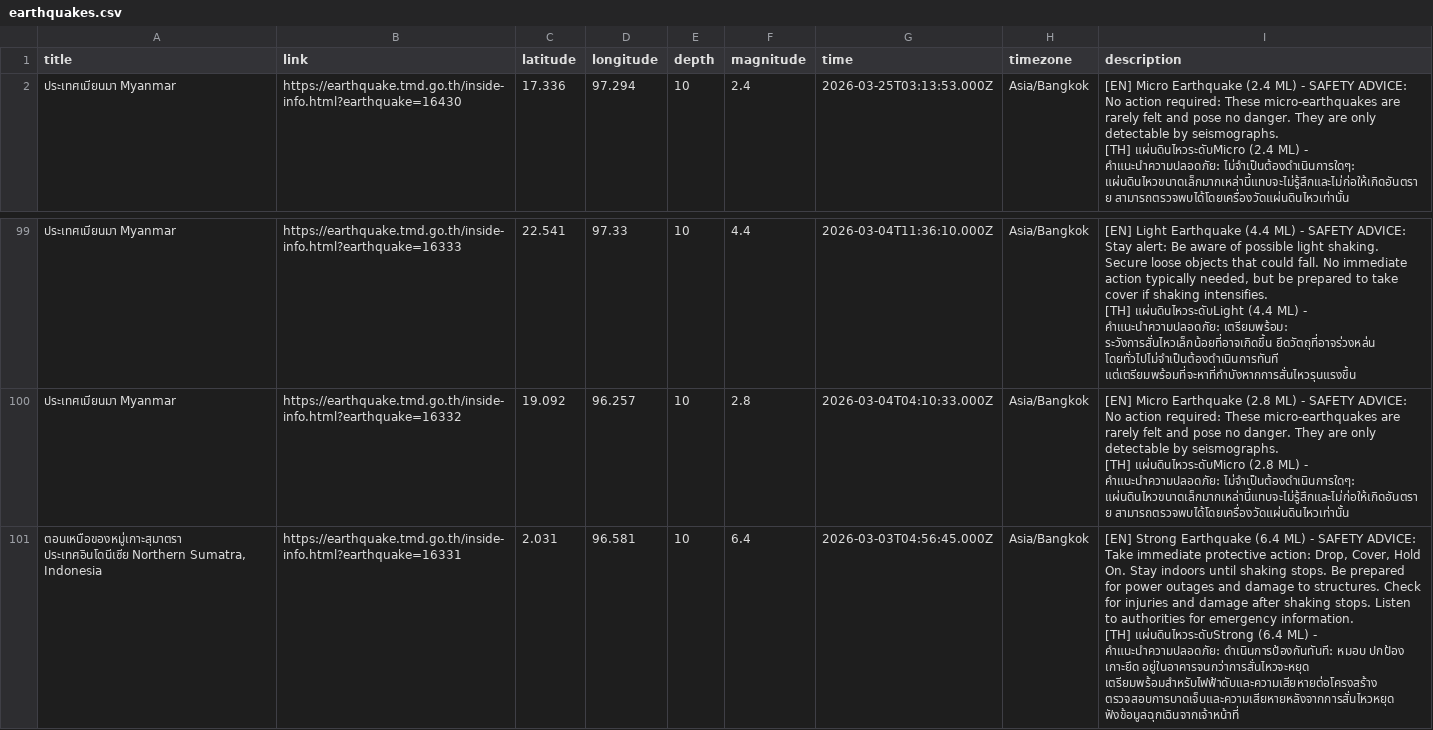
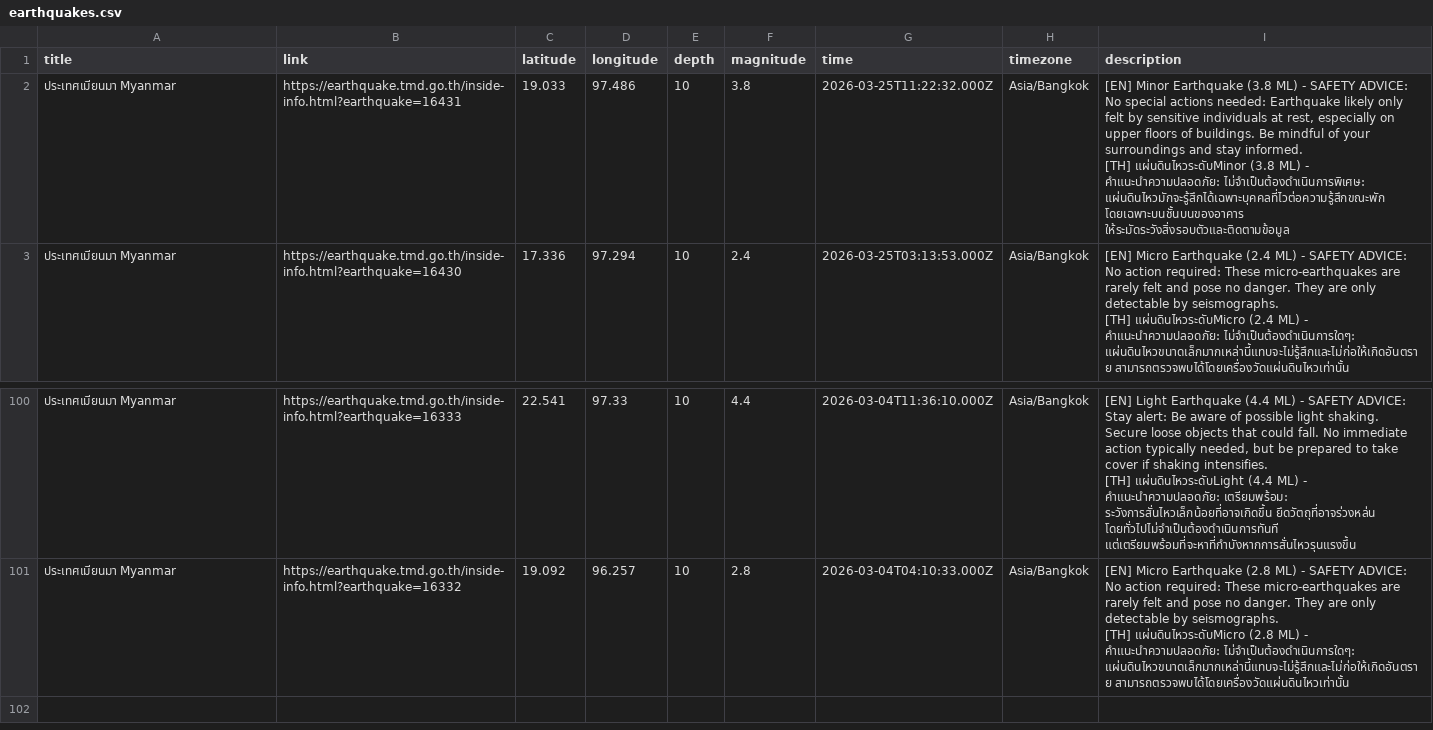
Before and after one commit to Pittawat2542/thailand-earthquake-visualizer, a CSV file: data/earthquakes.csv, drawn as a sheet; only a part is shown, gaps mark what is left out; removed rows and columns are numbered as before the commit, all else as after; ↵ is a line break in a cell; the diff names each change by its address in the sheet, - before the commit and + after, or states it on an @@ line.

```diff
--- a/data/earthquakes.csv
+++ b/data/earthquakes.csv
+row 2: ประเทศเมียนมา Myanmar | https://earthquake.tmd.go.th/inside-info.html?earthquake=16431 | 19.033 | 97.486 | 10 | 3.8 | 2026-03-25T11:22:32.000Z | Asia/Bangkok | [EN] Minor Earthquake (3.8 ML) - SAFETY ADVICE: No special actions needed: Earthquake likely only felt by sensitive individuals at rest, especially on upper floors of buildings. Be mindful of your surroundings and stay informed. ↵ [TH] แผ่นดินไหวระดับMinor (3.8 ML) - คำแนะนำความปลอดภัย: ไม่จำเป็นต้องดำเนินการพิเศษ: แผ่นดินไหวมักจะรู้สึกได้เฉพาะบุคคลที่ไวต่อความรู้สึกขณะพัก โดยเฉพาะบนชั้นบนของอาคาร ให้ระมัดระวังสิ่งรอบตัวและติดตามข้อมูล
-row 101: ตอนเหนือของหมู่เกาะสุมาตรา ประเทศอินโดนีเซีย Northern Sumatra, Indonesia | https://earthquake.tmd.go.th/inside-info.html?earthquake=16331 | 2.031 | 96.581 | 10 | 6.4 | 2026-03-03T04:56:45.000Z | Asia/Bangkok | [EN] Strong Earthquake (6.4 ML) - SAFETY ADVICE: Take immediate protective action: Drop, Cover, Hold On. Stay indoors until shaking stops. Be prepared for power outages and damage to structures. Check for injuries and damage after shaking stops. Listen to authorities for emergency information. ↵ [TH] แผ่นดินไหวระดับStrong (6.4 ML) - คำแนะนำความปลอดภัย: ดำเนินการป้องกันทันที: หมอบ ปกป้อง เกาะยึด อยู่ในอาคารจนกว่าการสั่นไหวจะหยุด เตรียมพร้อมสำหรับไฟฟ้าดับและความเสียหายต่อโครงสร้าง ตรวจสอบการบาดเจ็บและความเสียหายหลังจากการสั่นไหวหยุด ฟังข้อมูลฉุกเฉินจากเจ้าหน้าที่
```
Also changed, not shown: 2 other files.
